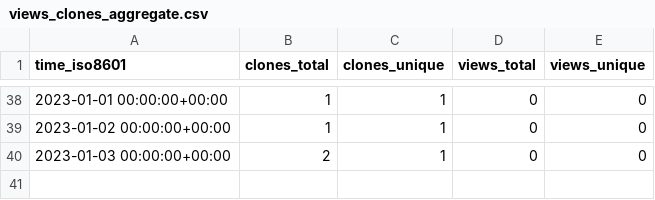
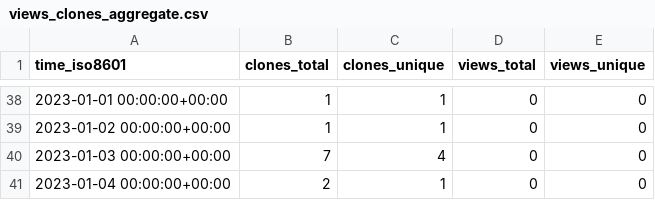
Before and after one commit to plantepidemics/plantepidemics.github.io, a CSV file: plantepidemics/plantepidemics.github.io/ghrs-data/views_clones_aggregate.csv, drawn as a sheet; only a part is shown, gaps mark what is left out.

```diff
--- a/plantepidemics/plantepidemics.github.io/ghrs-data/views_clones_aggregate.csv
+++ b/plantepidemics/plantepidemics.github.io/ghrs-data/views_clones_aggregate.csv
@@ -39,2 +39,3 @@ time_iso8601,clones_total,clones_unique,views_total,views_unique
 2023-01-02 00:00:00+00:00,1,1,0,0
-2023-01-03 00:00:00+00:00,2,1,0,0
+2023-01-03 00:00:00+00:00,7,4,0,0
+2023-01-04 00:00:00+00:00,2,1,0,0
```
Also changed, not shown: 1 other file.
